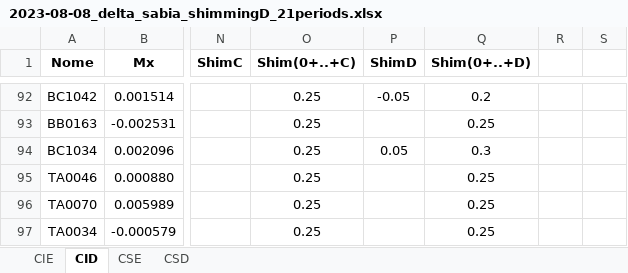
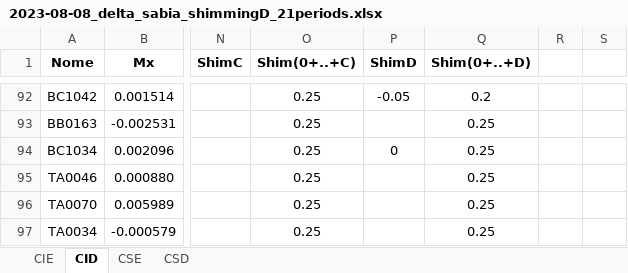
Before and after one commit to lnls-ima/id-sabia, an Excel workbook: model-03/shimming_list/2023-08-08_delta_sabia_shimmingD_21periods.xlsx, sheet CID, drawn as a sheet; only a part is shown, gaps mark what is left out; values as stored, in another font and other column widths than the file's, no borders; the diff names each change by its address in the sheet, - before the commit and + after, or states it on an @@ line.

Commit message:
Update status of block not moved during shimming D

```diff
--- a/model-03/shimming_list/2023-08-08_delta_sabia_shimmingD_21periods.xlsx (sheet CID)
+++ b/model-03/shimming_list/2023-08-08_delta_sabia_shimmingD_21periods.xlsx (sheet CID)
-P94 (ShimD): 0.05
+P94 (ShimD): 0
-Q94 (Shim(0+..+D)): 0.3
+Q94 (Shim(0+..+D)): 0.25
```
